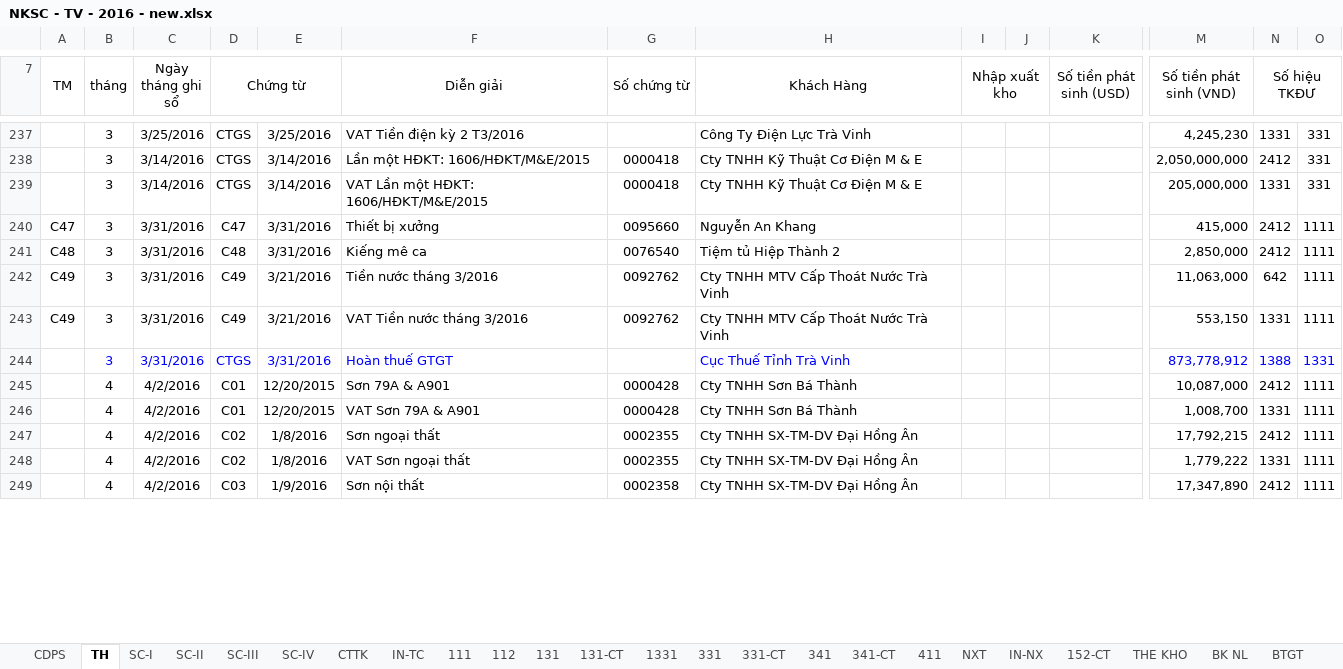
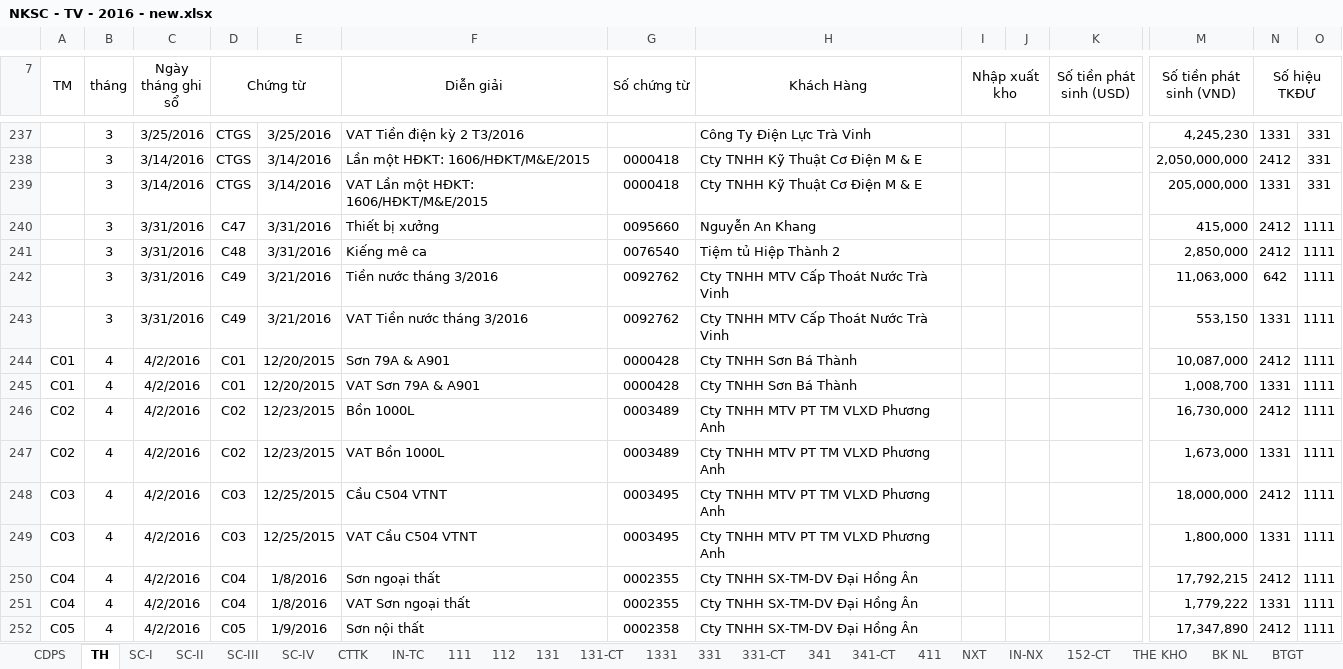
Before and after one commit to vuphuong11/AN-LAC-TV, an Excel workbook: SO SACH/2016/NKSC - TV - 2016 - new.xlsx, sheet TH, drawn as a sheet; only a part is shown, gaps mark what is left out; values as stored, in another font and other column widths than the file's, no borders; removed rows and columns are numbered as before the commit, all else as after; rows hold the shown columns only; the diff covers the shown part only; the diff names each change by its address in the sheet, - before the commit and + after, or states it on an @@ line.

```diff
--- a/SO SACH/2016/NKSC - TV - 2016 - new.xlsx (sheet TH)
+++ b/SO SACH/2016/NKSC - TV - 2016 - new.xlsx (sheet TH)
-A240 (TM): C47
+A240 (TM): (empty)
-A241 (TM): C48
+A241 (TM): (empty)
-A242:A243 (TM): C49
+A242:A243 (TM): (empty)
-row 244:  | 3 | 3/31/2016 | CTGS | 3/31/2016 | Hoàn thuế GTGT |  | Cục Thuế Tỉnh Trà Vinh |  |  |  | 873,778,912 | 1388 | 1331
-A244:A245 (TM): (empty)
+A244:A245 (TM): C01
+row 246: C02 | 4 | 4/2/2016 | C02 | 12/23/2015 | Bồn 1000L | 0003489 | Cty TNHH MTV PT TM VLXD Phương Anh |  |  |  | 16,730,000 | 2412 | 1111
+row 247: C02 | 4 | 4/2/2016 | C02 | 12/23/2015 | VAT Bồn 1000L | 0003489 | Cty TNHH MTV PT TM VLXD Phương Anh |  |  |  | 1,673,000 | 1331 | 1111
+row 248: C03 | 4 | 4/2/2016 | C03 | 12/25/2015 | Cầu C504 VTNT | 0003495 | Cty TNHH MTV PT TM VLXD Phương Anh |  |  |  | 18,000,000 | 2412 | 1111
+row 249: C03 | 4 | 4/2/2016 | C03 | 12/25/2015 | VAT Cầu C504 VTNT | 0003495 | Cty TNHH MTV PT TM VLXD Phương Anh |  |  |  | 1,800,000 | 1331 | 1111
-A250:A251 (TM): (empty)
+A250:A251 (TM): C04
-D250:D251 (Chứng từ): C02
+D250:D251 (Chứng từ): C04
-A252 (TM): (empty)
+A252 (TM): C05
-D252 (Chứng từ): C03
+D252 (Chứng từ): C05
```
Also changed, not shown: 142 added rows, 2 removed rows and 110 edited cells elsewhere in this sheet, sheet 112, sheet 111, sheet CTTK, sheet 331-CT, sheet SC-III, sheet CDPS, 5 more sheets, formulas that keep their value, hidden cells, SO SACH/2016/An Lạc TV.xlsx, 17 other files.
